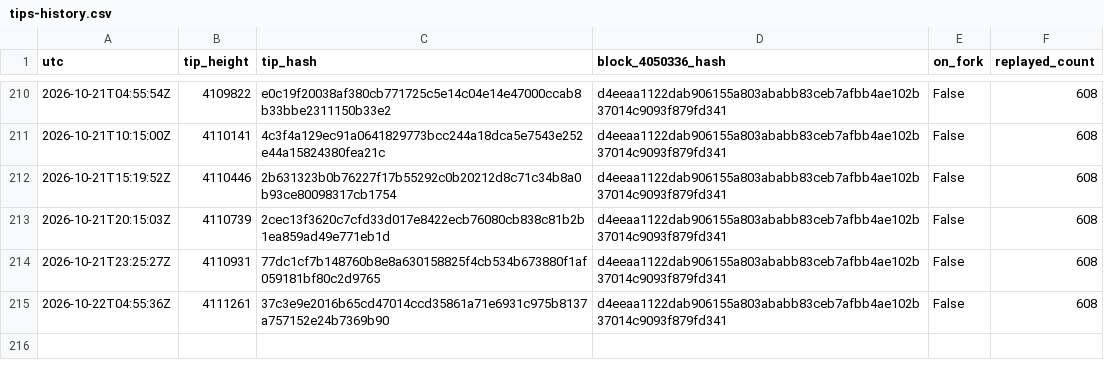
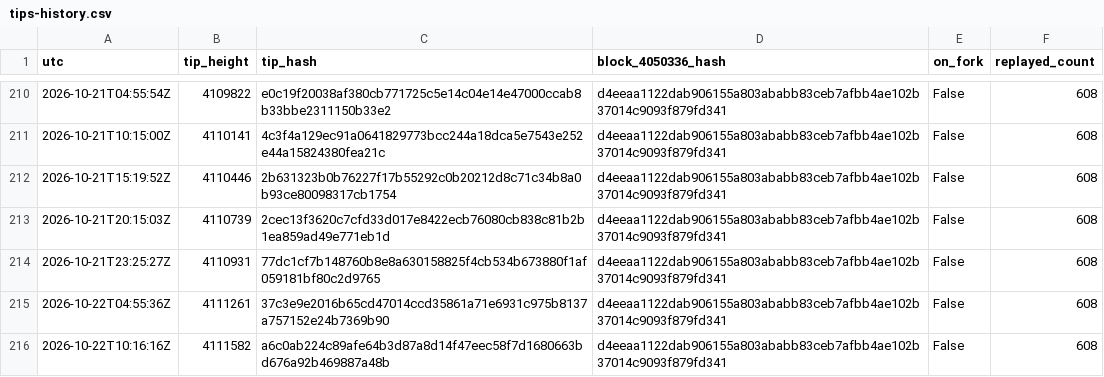
Before and after one commit to orangesurf/liquid-transaction-replay-monitor, a CSV file: monitor/tips-history.csv, drawn as a sheet; only a part is shown, gaps mark what is left out; the diff names each change by its address in the sheet, - before the commit and + after, or states it on an @@ line.

```diff
--- a/monitor/tips-history.csv
+++ b/monitor/tips-history.csv
+row 216: 2026-10-22T10:16:16Z | 4111582 | a6c0ab224c89afe64b3d87a8d14f47eec58f7d1680663bd676a92b469887a48b | d4eeaa1122dab906155a803ababb83ceb7afbb4ae102b37014c9093f879fd341 | False | 608
```
Also changed, not shown: 2 other files.
